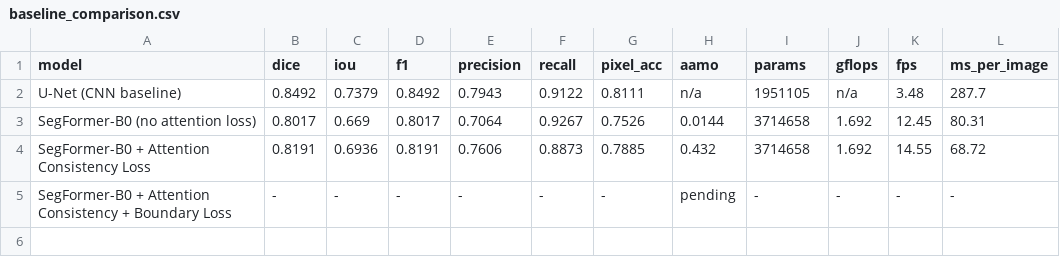
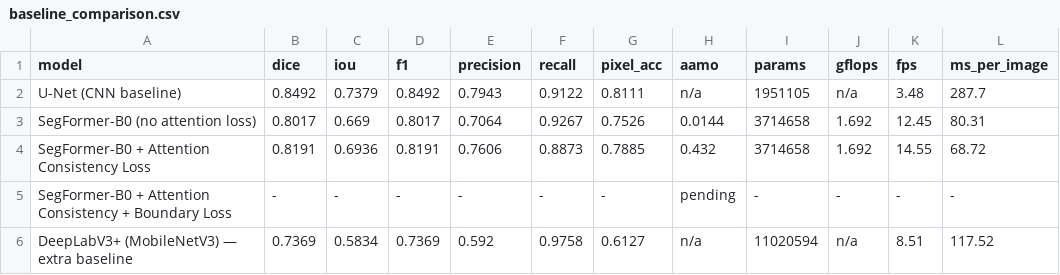
Before and after one commit to DNNGroupProject/DNN_Project, a CSV file: Phase1/Lasana-Person4_Evaluation/results/baseline_comparison.csv, drawn as a sheet.

```diff
--- a/Phase1/Lasana-Person4_Evaluation/results/baseline_comparison.csv
+++ b/Phase1/Lasana-Person4_Evaluation/results/baseline_comparison.csv
@@ -5 +5,2 @@ SegFormer-B0 + Attention Consistency Loss,0.8191,0.6936,0.8191,0.7606,0.8873,0.7
 SegFormer-B0 + Attention Consistency + Boundary Loss,-,-,-,-,-,-,pending,-,-,-,-
+DeepLabV3+ (MobileNetV3) — extra baseline,0.7369,0.5834,0.7369,0.592,0.9758,0.6127,n/a,11020594,n/a,8.51,117.52
```
Also changed, not shown: 13 other files.
